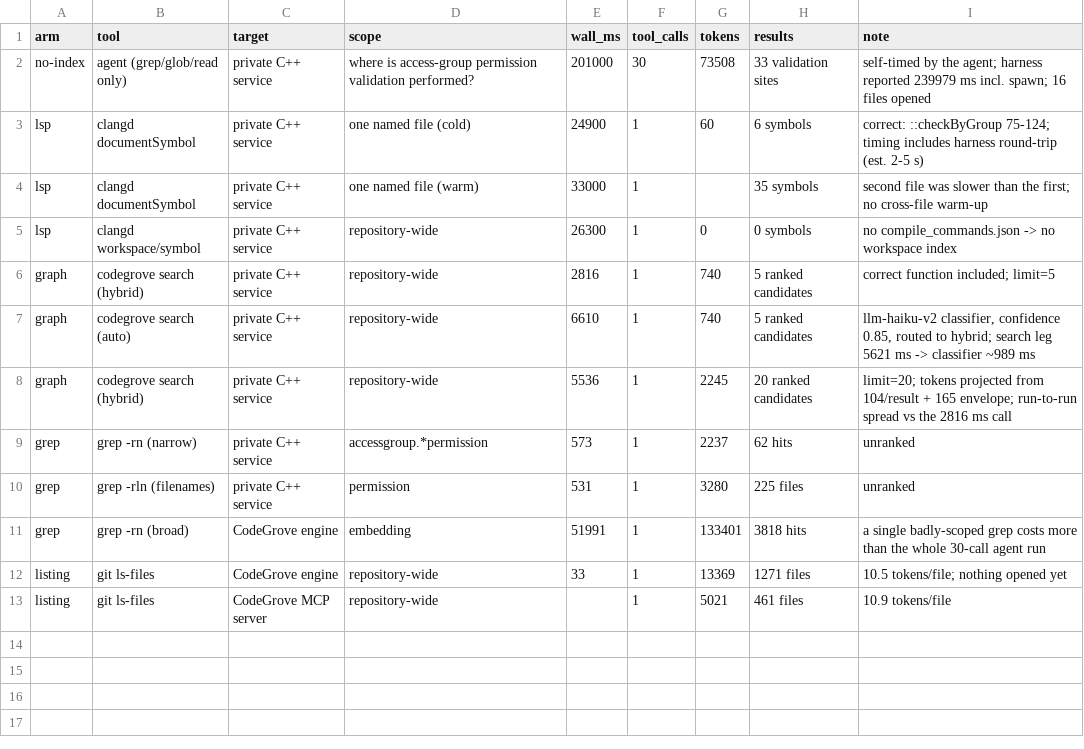
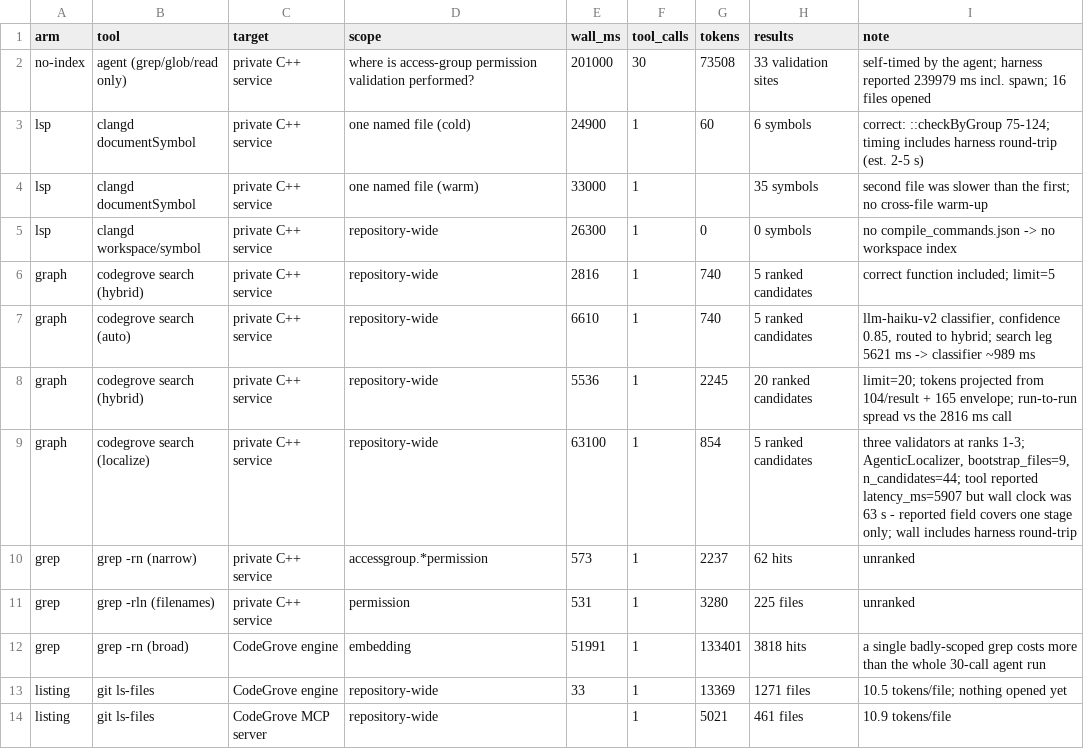
Before and after one commit to ymanse/codegrove-benchmarks, a CSV file: data/context-cost-2026-08-11.csv, drawn as a sheet; the diff names each change by its address in the sheet, - before the commit and + after, or states it on an @@ line.

```diff
--- a/data/context-cost-2026-08-11.csv
+++ b/data/context-cost-2026-08-11.csv
+row 9: graph | codegrove search (localize) | private C++ service | repository-wide | 63100 | 1 | 854 | 5 ranked candidates | three validators at ranks 1-3; AgenticLocalizer, bootstrap_files=9, n_candidates=44; tool reported latency_ms=5907 but wall clock was 63 s - reported field covers one stage only; wall includes harness round-trip
```
Also changed, not shown: 1 other file.
